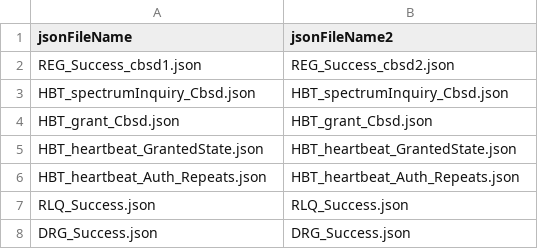
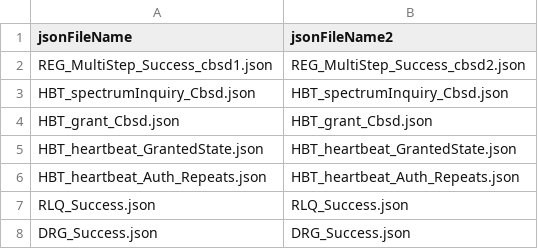
Before and after one commit to Wireless-Innovation-Forum/Citizens-Broadband-Radio-Service-Device, a CSV file: CBRS_Mock_SAS_Python_Master/cbrsPython-master/testFiles/WINNF.FT.D.DRG.2.csv, drawn as a sheet.

```diff
--- a/CBRS_Mock_SAS_Python_Master/cbrsPython-master/testFiles/WINNF.FT.D.DRG.2.csv
+++ b/CBRS_Mock_SAS_Python_Master/cbrsPython-master/testFiles/WINNF.FT.D.DRG.2.csv
@@ -1,3 +1,3 @@
 jsonFileName,jsonFileName2
-REG_Success_cbsd1.json,REG_Success_cbsd2.json
+REG_MultiStep_Success_cbsd1.json,REG_MultiStep_Success_cbsd2.json
 HBT_spectrumInquiry_Cbsd.json,HBT_spectrumInquiry_Cbsd.json
```
Also changed, not shown: CBRS_Mock_SAS_Python_Master/cbrsPython-master/testFiles/WINNF.FT.D.DRG.4.csv, 3 other files.
